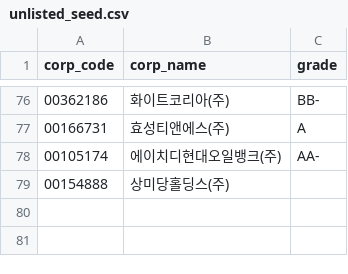
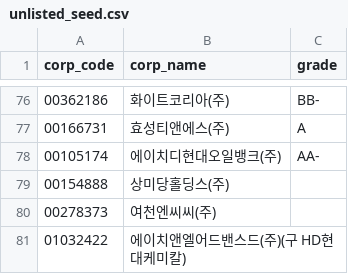
Before and after one commit to minsjung8-afk/kosdaq-db, a CSV file: unlisted_seed.csv, drawn as a sheet; only a part is shown, gaps mark what is left out; the diff names each change by its address in the sheet, - before the commit and + after, or states it on an @@ line.

Commit message:
patch138 (2/2): 시드에 여천NCC·에이치앤엘어드밴스드(구 HD현대케미칼)

```diff
--- a/unlisted_seed.csv
+++ b/unlisted_seed.csv
+row 80: 00278373 | 여천엔씨씨(주)
+row 81: 01032422 | 에이치앤엘어드밴스드(주)(구 HD현대케미칼)
```
